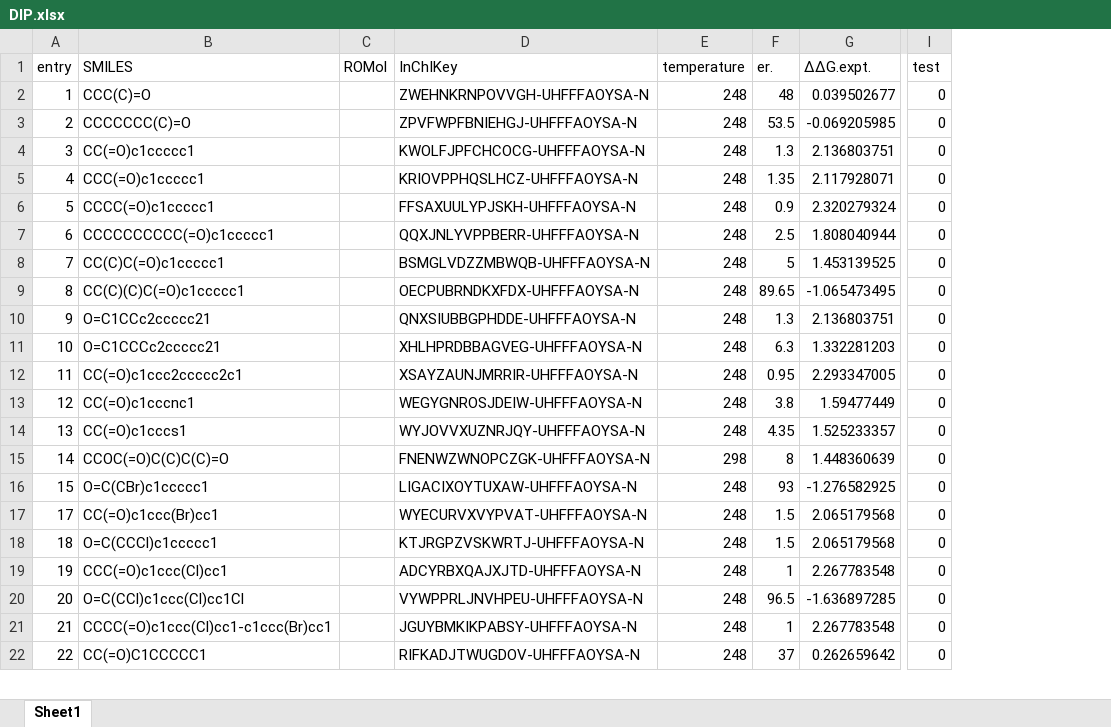
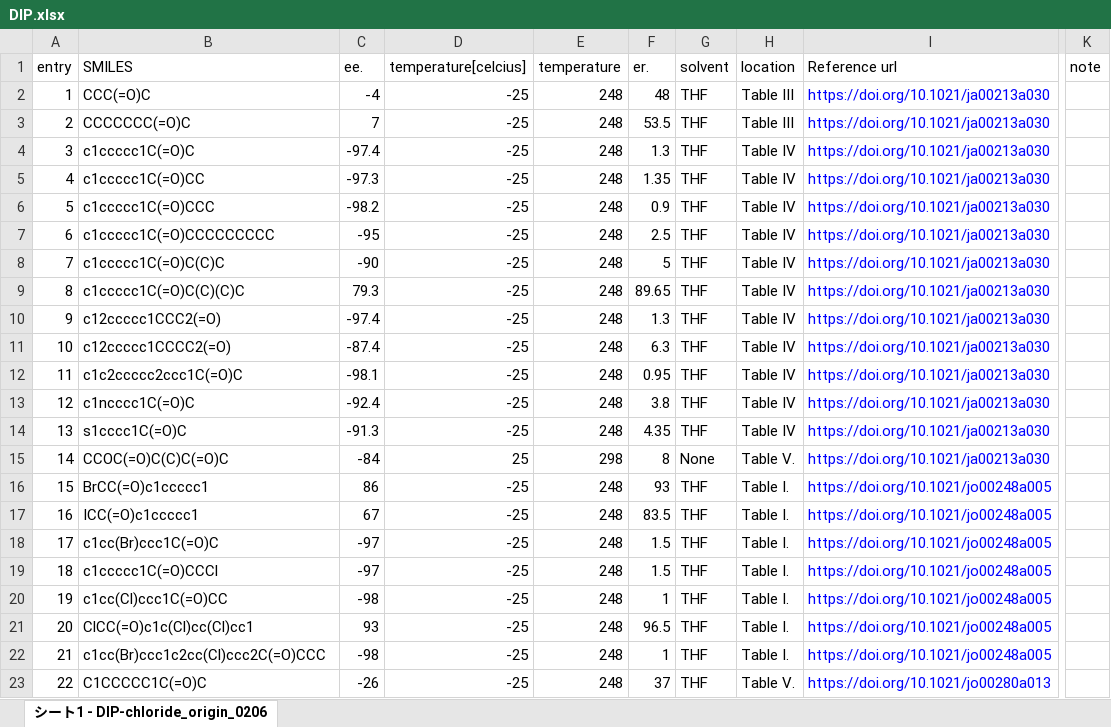
Before and after one commit to poclab-web/eCoMFA, an Excel workbook: dataset/DIP.xlsx, sheet シート1 - DIP-chloride_origin_0206, drawn as a sheet; only a part is shown, gaps mark what is left out; values as stored, in another font and other column widths than the file's, no borders; charts and pictures not drawn; removed rows and columns are numbered as before the commit, all else as after; rows hold the shown columns only; the diff covers the shown part only; the diff names each change by its address in the sheet, - before the commit and + after, or states it on an @@ line.

```diff
--- a/dataset/DIP.xlsx (sheet シート1 - DIP-chloride_origin_0206)
+++ b/dataset/DIP.xlsx (sheet シート1 - DIP-chloride_origin_0206)
-sheet tab: Sheet1
+sheet tab: シート1 - DIP-chloride_origin_0206
-column C (ROMol), empty
-column D (InChIKey), rows 2-22: ZWEHNKRNPOVVGH-UHFFFAOYSA-N | ZPVFWPFBNIEHGJ-UHFFFAOYSA-N | KWOLFJPFCHCOCG-UHFFFAOYSA-N | KRIOVPPHQSLHCZ-UHFFFAOYSA-N | FFSAXUULYPJSKH-UHFFFAOYSA-N | QQXJNLYVPPBERR-UHFFFAOYSA-N | BSMGLVDZZMBWQB-UHFFFAOYSA-N | OECPUBRNDKXFDX-UHFFFAOYSA-N | QNXSIUBBGPHDDE-UHFFFAOYSA-N | XHLHPRDBBAGVEG-UHFFFAOYSA-N | XSAYZAUNJMRRIR-UHFFFAOYSA-N | WEGYGNROSJDEIW-UHFFFAOYSA-N | WYJOVVXUZNRJQY-UHFFFAOYSA-N | FNENWZWNOPCZGK-UHFFFAOYSA-N | LIGACIXOYTUXAW-UHFFFAOYSA-N | WYECURVXVYPVAT-UHFFFAOYSA-N | KTJRGPZVSKWRTJ-UHFFFAOYSA-N | ADCYRBXQAJXJTD-UHFFFAOYSA-N | VYWPPRLJNVHPEU-UHFFFAOYSA-N | JGUYBMKIKPABSY-UHFFFAOYSA-N | RIFKADJTWUGDOV-UHFFFAOYSA-N
+column C (ee.), rows 2-16: -4 | 7 | -97.4 | -97.3 | -98.2 | -95 | -90 | 79.3 | -97.4 | -87.4 | -98.1 | -92.4 | -91.3 | -84 | 86; rows 18-23: -97 | -97 | -98 | 93 | -98 | -26
+column D (temperature[celcius]), rows 2-16: -25 | -25 | -25 | -25 | -25 | -25 | -25 | -25 | -25 | -25 | -25 | -25 | -25 | 25 | -25; rows 18-23: all -25
-column G (ΔΔG.expt.), rows 2-22: 0.039502677 | -0.069205985 | 2.136803751 | 2.117928071 | 2.320279324 | 1.808040944 | 1.453139525 | -1.065473495 | 2.136803751 | 1.332281203 | 2.293347005 | 1.59477449 | 1.525233357 | 1.448360639 | -1.276582925 | 2.065179568 | 2.065179568 | 2.267783548 | -1.636897285 | 2.267783548 | 0.262659642
+column G (solvent), rows 2-16: THF | THF | THF | THF | THF | THF | THF | THF | THF | THF | THF | THF | THF | None | THF; rows 18-23: all THF
+column H (location), rows 2-16: Table III | Table III | Table IV | Table IV | Table IV | Table IV | Table IV | Table IV | Table IV | Table IV | Table IV | Table IV | Table IV | Table V. | Table I.; rows 18-23: Table I. | Table I. | Table I. | Table I. | Table I. | Table V.
+column I (Reference url), rows 2-16: https://doi.org/10.1021/ja00213a030 | https://doi.org/10.1021/ja00213a030 | https://doi.org/10.1021/ja00213a030 | https://doi.org/10.1021/ja00213a030 | https://doi.org/10.1021/ja00213a030 | https://doi.org/10.1021/ja00213a030 | https://doi.org/10.1021/ja00213a030 | https://doi.org/10.1021/ja00213a030 | https://doi.org/10.1021/ja00213a030 | https://doi.org/10.1021/ja00213a030 | https://doi.org/10.1021/ja00213a030 | https://doi.org/10.1021/ja00213a030 | https://doi.org/10.1021/ja00213a030 | https://doi.org/10.1021/ja00213a030 | https://doi.org/10.1021/jo00248a005; rows 18-23: https://doi.org/10.1021/jo00248a005 | https://doi.org/10.1021/jo00248a005 | https://doi.org/10.1021/jo00248a005 | https://doi.org/10.1021/jo00248a005 | https://doi.org/10.1021/jo00248a005 | https://doi.org/10.1021/jo00280a013
-column I (test), rows 2-22: all 0
+column K (note), empty
-B2 (SMILES): CCC(C)=O
+B2 (SMILES): CCC(=O)C
-B3 (SMILES): CCCCCCC(C)=O
+B3 (SMILES): CCCCCCC(=O)C
-B4 (SMILES): CC(=O)c1ccccc1
+B4 (SMILES): c1ccccc1C(=O)C
-B5 (SMILES): CCC(=O)c1ccccc1
+B5 (SMILES): c1ccccc1C(=O)CC
-B6 (SMILES): CCCC(=O)c1ccccc1
+B6 (SMILES): c1ccccc1C(=O)CCC
-B7 (SMILES): CCCCCCCCCC(=O)c1ccccc1
+B7 (SMILES): c1ccccc1C(=O)CCCCCCCCC
-B8 (SMILES): CC(C)C(=O)c1ccccc1
+B8 (SMILES): c1ccccc1C(=O)C(C)C
-B9 (SMILES): CC(C)(C)C(=O)c1ccccc1
+B9 (SMILES): c1ccccc1C(=O)C(C)(C)C
-B10 (SMILES): O=C1CCc2ccccc21
+B10 (SMILES): c12ccccc1CCC2(=O)
-B11 (SMILES): O=C1CCCc2ccccc21
+B11 (SMILES): c12ccccc1CCCC2(=O)
-B12 (SMILES): CC(=O)c1ccc2ccccc2c1
+B12 (SMILES): c1c2ccccc2ccc1C(=O)C
-B13 (SMILES): CC(=O)c1cccnc1
+B13 (SMILES): c1ncccc1C(=O)C
-B14 (SMILES): CC(=O)c1cccs1
+B14 (SMILES): s1cccc1C(=O)C
-B15 (SMILES): CCOC(=O)C(C)C(C)=O
+B15 (SMILES): CCOC(=O)C(C)C(=O)C
-B16 (SMILES): O=C(CBr)c1ccccc1
+B16 (SMILES): BrCC(=O)c1ccccc1
+row 17: 16 | ICC(=O)c1ccccc1 | 67 | -25 | 248 | 83.5 | THF | Table I. | https://doi.org/10.1021/jo00248a005
-B18 (SMILES): CC(=O)c1ccc(Br)cc1
+B18 (SMILES): c1cc(Br)ccc1C(=O)C
-B19 (SMILES): O=C(CCCl)c1ccccc1
+B19 (SMILES): c1ccccc1C(=O)CCCl
-B20 (SMILES): CCC(=O)c1ccc(Cl)cc1
+B20 (SMILES): c1cc(Cl)ccc1C(=O)CC
-B21 (SMILES): O=C(CCl)c1ccc(Cl)cc1Cl
+B21 (SMILES): ClCC(=O)c1c(Cl)cc(Cl)cc1
-B22 (SMILES): CCCC(=O)c1ccc(Cl)cc1-c1ccc(Br)cc1
+B22 (SMILES): c1cc(Br)ccc1c2cc(Cl)ccc2C(=O)CCC
-B23 (SMILES): CC(=O)C1CCCCC1
+B23 (SMILES): C1CCCCC1C(=O)C
```
Also changed, not shown: 18 added rows, 83 edited cells and cell formats elsewhere in this sheet, formulas that keep their value, charts or pictures, dataset/alpine_borane.xlsx, dataset/cbs.xlsx, 31 other files.
